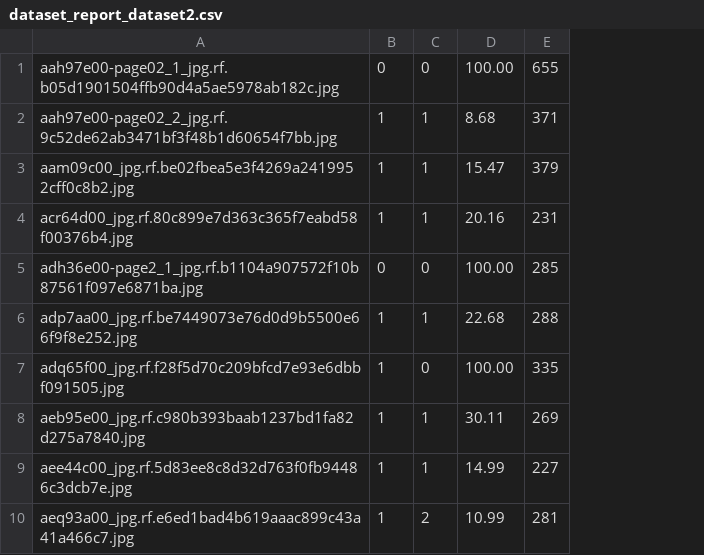
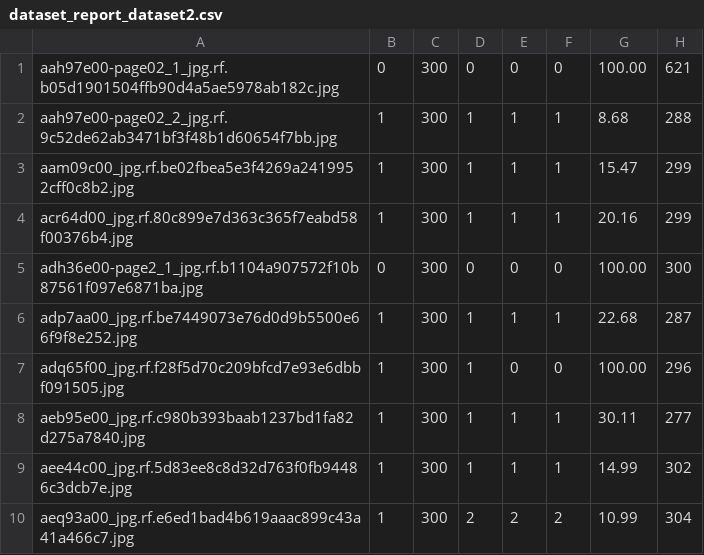
Before and after one commit to mapo80/signature-detection, a CSV file: dataset_report_dataset2.csv, drawn as a sheet; only a part is shown; removed rows and columns are numbered as before the commit, all else as after; the diff names each change by its address in the sheet, - before the commit and + after, or states it on an @@ line.

```diff
--- a/dataset_report_dataset2.csv
+++ b/dataset_report_dataset2.csv
+column C, rows 1-10: all 300
+column D, rows 1-10: 0 | 1 | 1 | 1 | 0 | 1 | 1 | 1 | 1 | 2
+column E, rows 1-10: 0 | 1 | 1 | 1 | 0 | 1 | 0 | 1 | 1 | 2
-column E, rows 1-10: 655 | 371 | 379 | 231 | 285 | 288 | 335 | 269 | 227 | 281
+column H, rows 1-10: 621 | 288 | 299 | 299 | 300 | 287 | 296 | 277 | 302 | 304
```
Also changed, not shown: dataset_report.csv, 3 other files.
